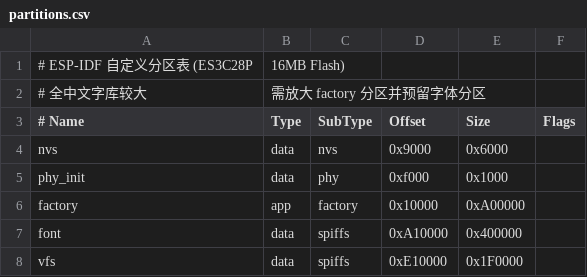
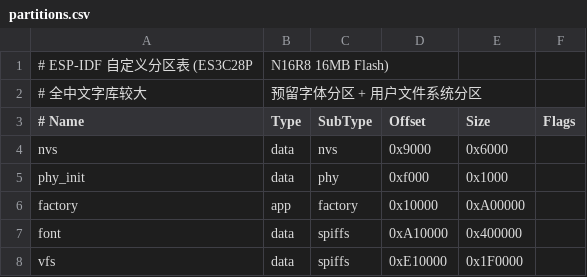
Before and after one commit to xiaoyu1224554253/esp32_music_player, a CSV file: main/partitions.csv, drawn as a sheet.

```diff
--- a/main/partitions.csv
+++ b/main/partitions.csv
@@ -1,3 +1,3 @@
-# ESP-IDF 自定义分区表 (ES3C28P, 16MB Flash)
-# 全中文字库较大, 需放大 factory 分区并预留字体分区
+# ESP-IDF 自定义分区表 (ES3C28P, N16R8 16MB Flash)
+# 全中文字库较大, 预留字体分区 + 用户文件系统分区
 # Name,   Type, SubType, Offset,   Size,     Flags
```
Also changed, not shown: 2 other files.
